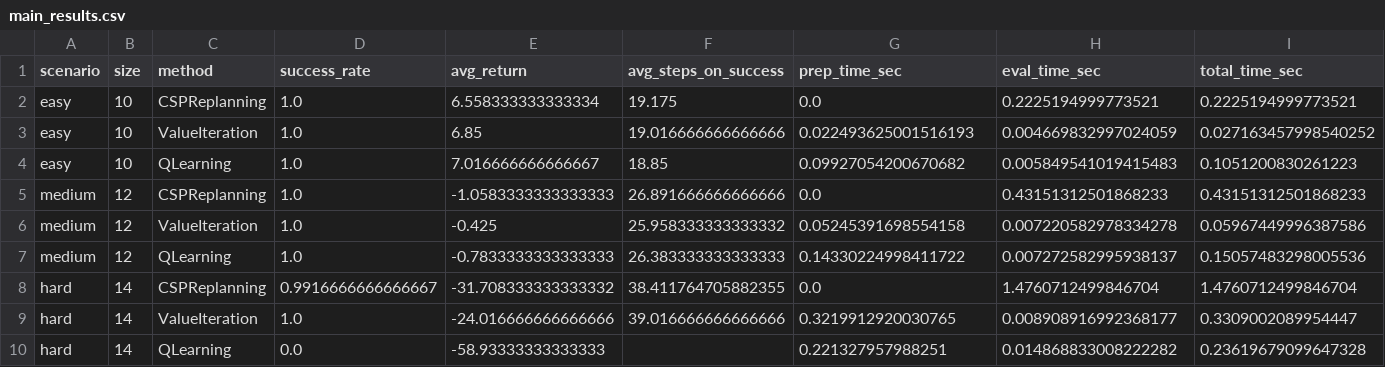
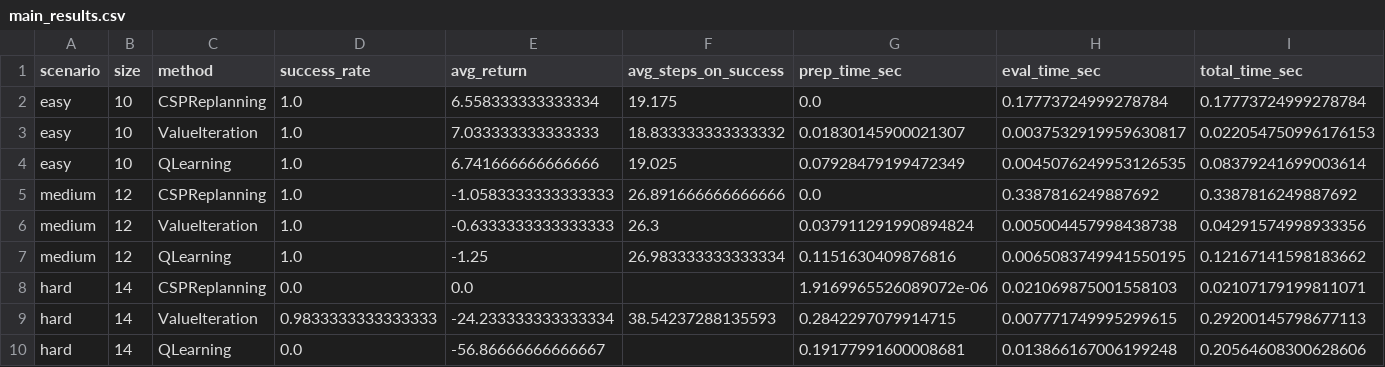
Before and after one commit to KomilSamULB/Project-INFO-H410, a CSV file: results/main_results.csv, drawn as a sheet.

```diff
--- a/results/main_results.csv
+++ b/results/main_results.csv
@@ -1,10 +1,10 @@
 scenario,size,method,success_rate,avg_return,avg_steps_on_success,prep_time_sec,eval_time_sec,total_time_sec
-easy,10,CSPReplanning,1.0,6.558333333333334,19.175,0.0,0.2225194999773521,0.2225194999773521
-easy,10,ValueIteration,1.0,6.85,19.016666666666666,0.022493625001516193,0.004669832997024059,0.027163457998540252
-easy,10,QLearning,1.0,7.016666666666667,18.85,0.09927054200670682,0.005849541019415483,0.1051200830261223
-medium,12,CSPReplanning,1.0,-1.0583333333333333,26.891666666666666,0.0,0.43151312501868233,0.43151312501868233
-medium,12,ValueIteration,1.0,-0.425,25.958333333333332,0.05245391698554158,0.007220582978334278,0.05967449996387586
-medium,12,QLearning,1.0,-0.7833333333333333,26.383333333333333,0.14330224998411722,0.007272582995938137,0.15057483298005536
-hard,14,CSPReplanning,0.9916666666666667,-31.708333333333332,38.411764705882355,0.0,1.4760712499846704,1.4760712499846704
-hard,14,ValueIteration,1.0,-24.016666666666666,39.016666666666666,0.3219912920030765,0.008908916992368177,0.3309002089954447
-hard,14,QLearning,0.0,-58.93333333333333,,0.221327957988251,0.014868833008222282,0.23619679099647328
+easy,10,CSPReplanning,1.0,6.558333333333334,19.175,0.0,0.17773724999278784,0.17773724999278784
+easy,10,ValueIteration,1.0,7.033333333333333,18.833333333333332,0.01830145900021307,0.0037532919959630817,0.022054750996176153
+easy,10,QLearning,1.0,6.741666666666666,19.025,0.07928479199472349,0.0045076249953126535,0.08379241699003614
+medium,12,CSPReplanning,1.0,-1.0583333333333333,26.891666666666666,0.0,0.3387816249887692,0.3387816249887692
+medium,12,ValueIteration,1.0,-0.6333333333333333,26.3,0.037911291990894824,0.005004457998438738,0.04291574998933356
+medium,12,QLearning,1.0,-1.25,26.983333333333334,0.1151630409876816,0.0065083749941550195,0.12167141598183662
+hard,14,CSPReplanning,0.0,0.0,,1.9169965526089072e-06,0.021069875001558103,0.02107179199811071
+hard,14,ValueIteration,0.9833333333333333,-24.233333333333334,38.54237288135593,0.2842297079914715,0.007771749995299615,0.29200145798677113
+hard,14,QLearning,0.0,-56.86666666666667,,0.19177991600008681,0.013866167006199248,0.20564608300628606
```
Also changed, not shown: results/scalability_results.csv, 11 other files.
